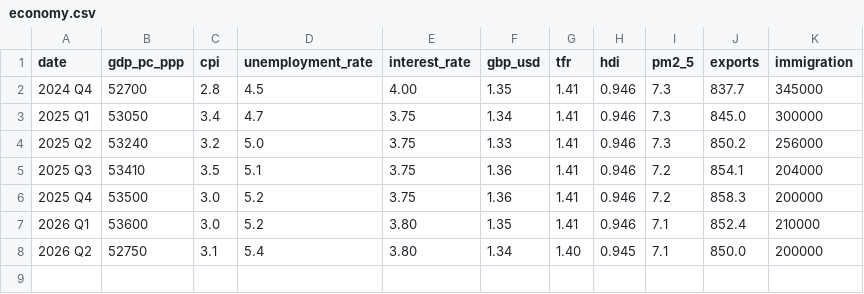
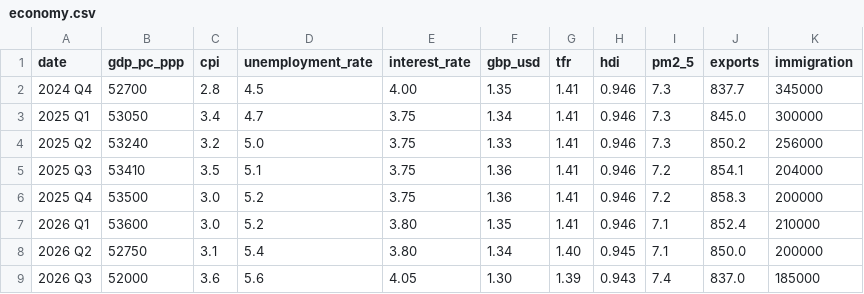
Before and after one commit to DHAP-HOC/Updates, a CSV file: economy.csv, drawn as a sheet.

Commit message:
Update economy.csv

```diff
--- a/economy.csv
+++ b/economy.csv
@@ -8 +8,2 @@ date,gdp_pc_ppp,cpi,unemployment_rate,interest_rate,gbp_usd,tfr,hdi,pm2_5,export
 2026 Q2,52750,3.1,5.4,3.80,1.34,1.40,0.945,7.1,850.0,200000
+2026 Q3,52000,3.6,5.6,4.05,1.30,1.39,0.943,7.4,837.0,185000
```
